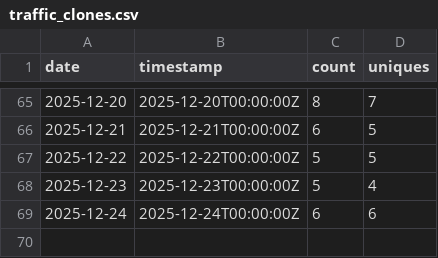
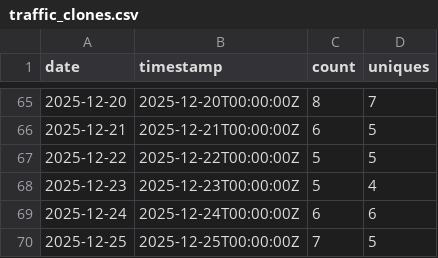
Before and after one commit to nasuni-labs/nasuni-mcp-desktop, a CSV file: data/traffic_clones.csv, drawn as a sheet; only a part is shown, gaps mark what is left out; the diff names each change by its address in the sheet, - before the commit and + after, or states it on an @@ line.

```diff
--- a/data/traffic_clones.csv
+++ b/data/traffic_clones.csv
+row 70: 2025-12-25 | 2025-12-25T00:00:00Z | 7 | 5
```
